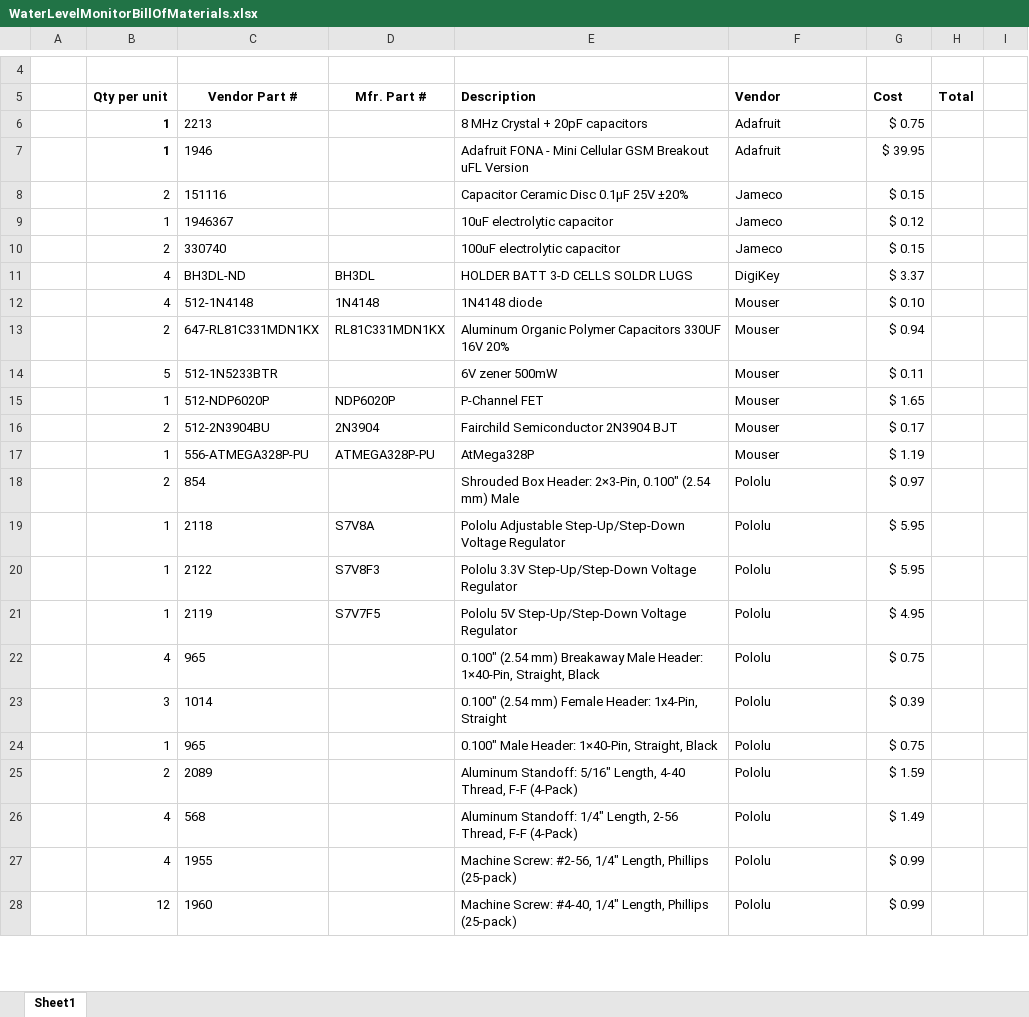
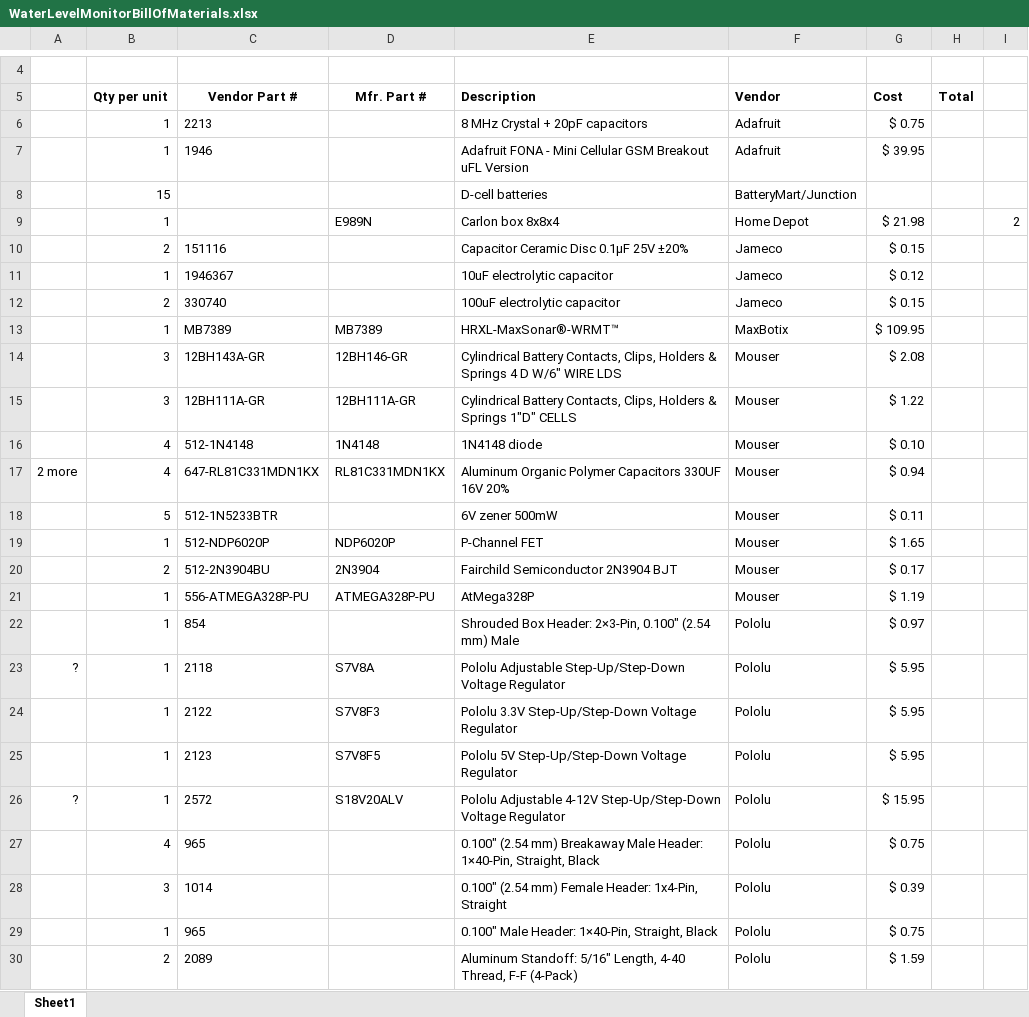
Before and after one commit to tzurolo/Water-Tank-Monitor, an Excel workbook: WaterLevelMonitorBillOfMaterials.xlsx, sheet Sheet1, drawn as a sheet; only a part is shown, gaps mark what is left out; the shorter side is filled out with more unchanged rows; values as stored, in another font and other column widths than the file's, no borders; removed rows and columns are numbered as before the commit, all else as after; the diff covers the shown part only; the diff names each change by its address in the sheet, - before the commit and + after, or states it on an @@ line.

```diff
--- a/WaterLevelMonitorBillOfMaterials.xlsx (sheet Sheet1)
+++ b/WaterLevelMonitorBillOfMaterials.xlsx (sheet Sheet1)
-B6:B7 bold: on
+B6:B7 bold: off
+row 8:  | 15 |  |  | D-cell batteries | BatteryMart/Junction
+row 9:  | 1 |  | E989N | Carlon box 8x8x4 | Home Depot | $ 21.98 |  | 2
-row 11:  | 4 | BH3DL-ND | BH3DL | HOLDER BATT 3-D CELLS SOLDR LUGS | DigiKey | $ 3.37
+row 13:  | 1 | MB7389 | MB7389 | HRXL-MaxSonar®-WRMT™ | MaxBotix | $ 109.95
+row 14:  | 3 | 12BH143A-GR | 12BH146-GR | Cylindrical Battery Contacts, Clips, Holders & Springs 4 D W/6" WIRE LDS | Mouser | $ 2.08
+row 15:  | 3 | 12BH111A-GR | 12BH111A-GR | Cylindrical Battery Contacts, Clips, Holders & Springs 1"D" CELLS | Mouser | $ 1.22
-A17: (empty)
+A17: 2 more
-B17 (Qty per unit): 2
+B17 (Qty per unit): 4
-B22 (Qty per unit): 2
+B22 (Qty per unit): 1
-A23: (empty)
+A23: ?
-C25 (Vendor Part #): 2119
+C25 (Vendor Part #): 2123
-D25 (Mfr. Part #): S7V7F5
+D25 (Mfr. Part #): S7V8F5
-G25 (Cost): $ 4.95
+G25 (Cost): $ 5.95
+row 26: ? | 1 | 2572 | S18V20ALV | Pololu Adjustable 4-12V Step-Up/Step-Down Voltage Regulator | Pololu | $ 15.95
```
Also changed, not shown: 2 added rows and 2 edited cells elsewhere in this sheet, 1 other file.
